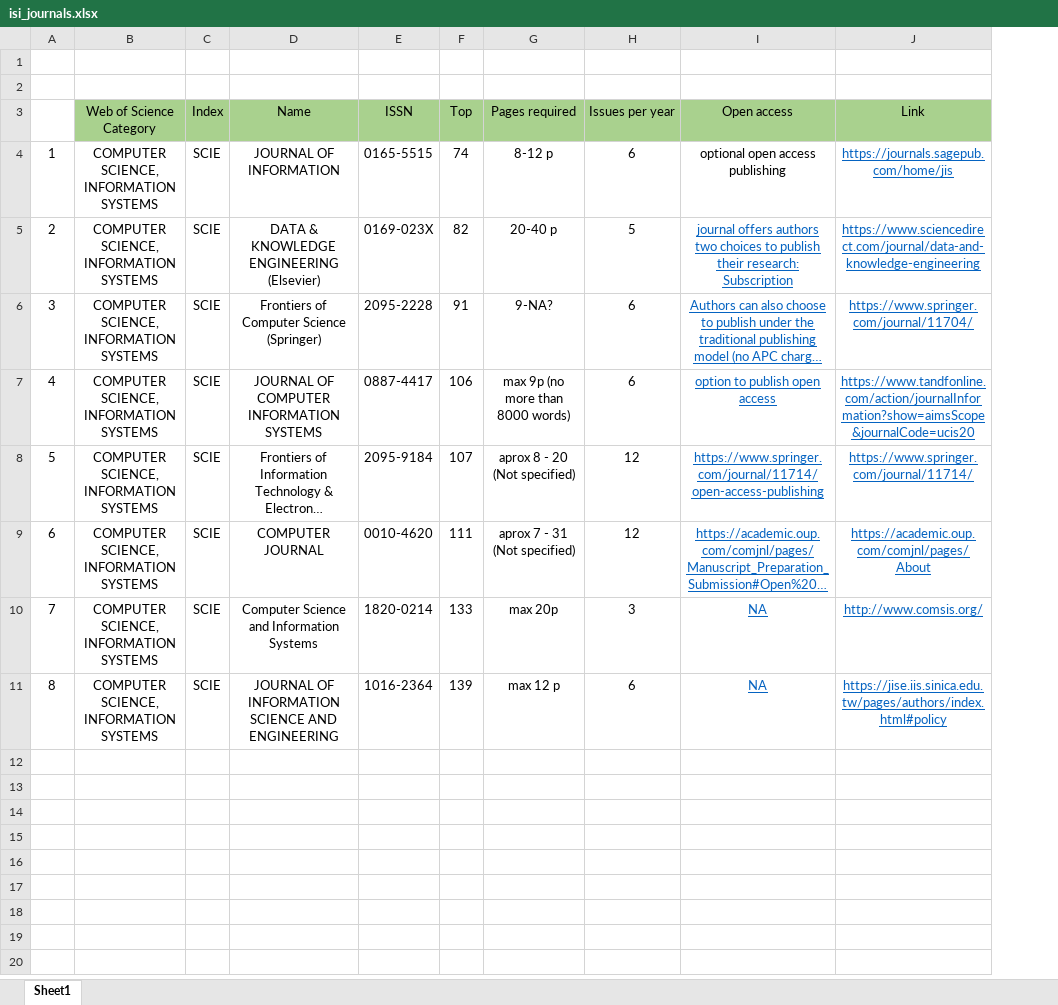
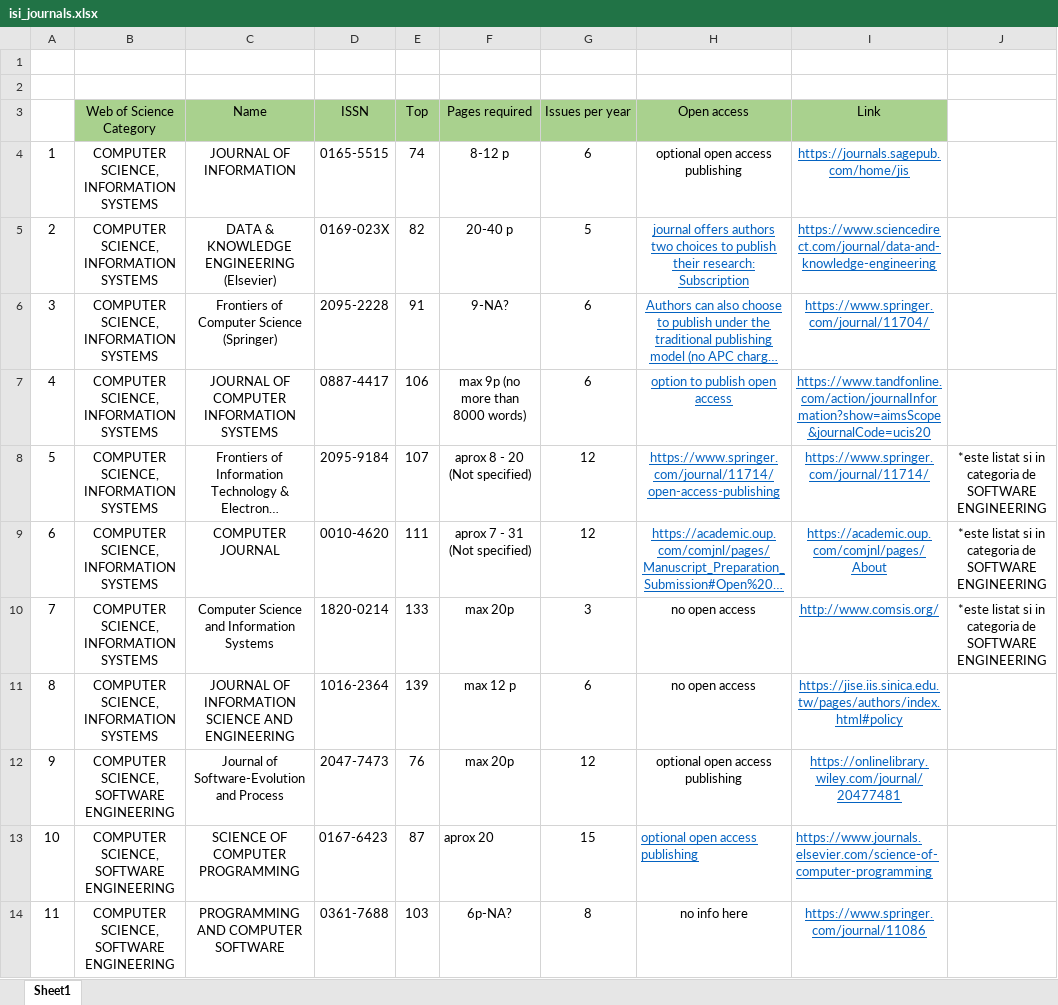
Before and after one commit to AdelinaStana/Papers, an Excel workbook: isi_journals.xlsx, sheet Sheet1, drawn as a sheet; long unchanged cells end in …; values as stored, in another font and other column widths than the file's, no borders; removed rows and columns are numbered as before the commit, all else as after; the diff names each change by its address in the sheet, - before the commit and + after, or states it on an @@ line.

Commit message:
Update isi_journals.xlsx

```diff
--- a/isi_journals.xlsx (sheet Sheet1)
+++ b/isi_journals.xlsx (sheet Sheet1)
-column C (Index), rows 4-11: all SCIE
+column J, rows 8-10: all *este listat si in categoria de SOFTWARE ENGINEERING
-H10:H11 (Open access): NA
+H10:H11 (Open access): no open access
@@ H10:H11 underline: on → off, text colour: #0563C1 → black @@
+row 12: 9 | COMPUTER SCIENCE, SOFTWARE ENGINEERING | Journal of Software-Evolution and Process | 2047-7473 | 76 | max 20p | 12 | optional open access publishing | https://onlinelibrary.wiley.com/journal/20477481
+row 13: 10 | COMPUTER SCIENCE, SOFTWARE ENGINEERING | SCIENCE OF COMPUTER PROGRAMMING | 0167-6423 | 87 | aprox 20 | 15 | optional open access publishing | https://www.journals.elsevier.com/science-of-computer-programming
+row 14: 11 | COMPUTER SCIENCE, SOFTWARE ENGINEERING | PROGRAMMING AND COMPUTER SOFTWARE | 0361-7688 | 103 | 6p-NA? | 8 | no info here | https://www.springer.com/journal/11086
```
